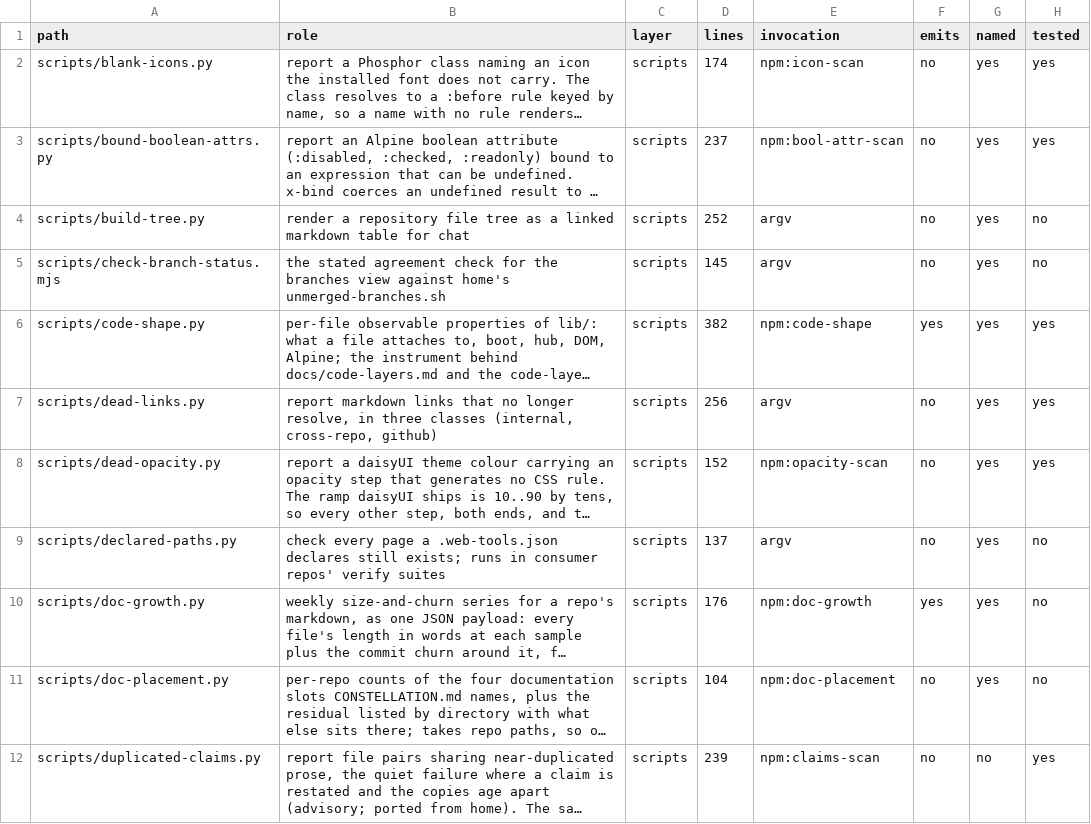
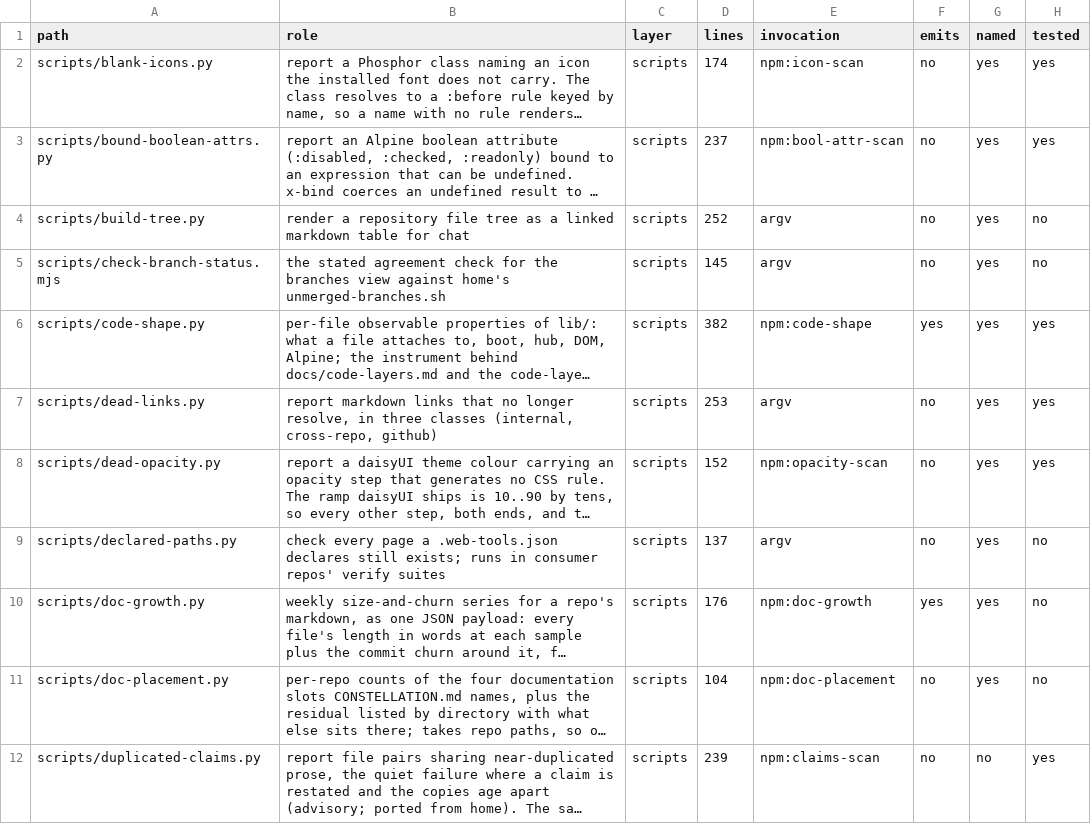
Before and after one commit to mehrlander/WebTools, a CSV file: docs/harness.csv, drawn as a sheet; only a part is shown; long unchanged cells end in …; the diff names each change by its address in the sheet, - before the commit and + after, or states it on an @@ line.

```diff
--- a/docs/harness.csv
+++ b/docs/harness.csv
-D7 (lines): 256
+D7 (lines): 253
```
Also changed, not shown: docs/docs.csv, 5 other files.
